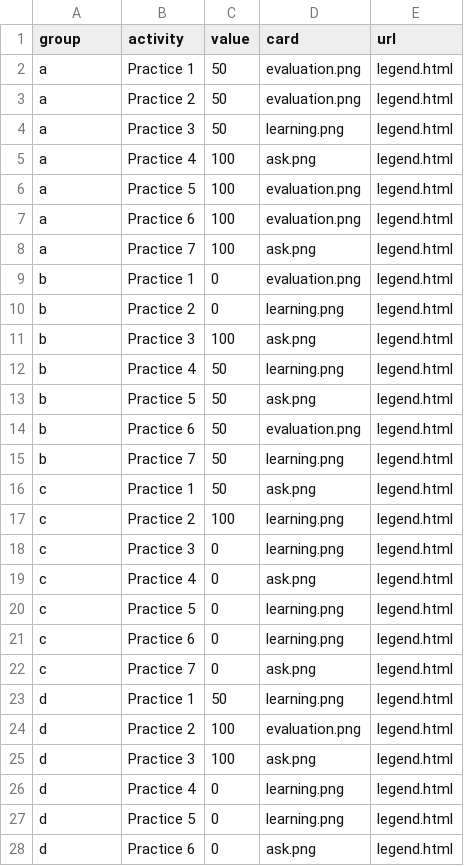
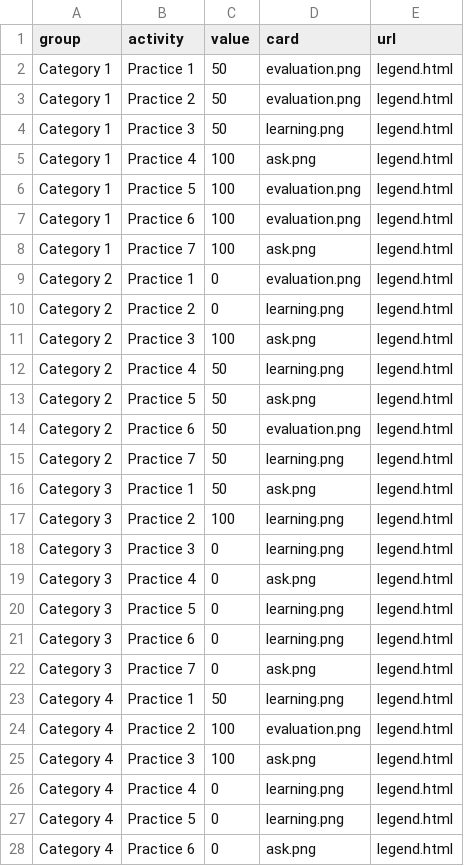
Before and after one commit to Lea1216/MasterThesis, a CSV file: heatmap.csv, drawn as a sheet; only a part is shown; the diff covers the shown part only.

Commit message:
Update heatmap.csv

```diff
--- a/heatmap.csv
+++ b/heatmap.csv
@@ -1,28 +1,28 @@
 group,activity,value,card,url
-a,Practice 1,50,"evaluation.png","legend.html"
-a, Practice 2,50,"evaluation.png","legend.html"
-a,Practice 3,50,"learning.png","legend.html"
-a,Practice 4,100,"ask.png","legend.html"
-a,Practice 5,100,"evaluation.png","legend.html"
-a,Practice 6,100,"evaluation.png","legend.html"
-a,Practice 7,100,"ask.png","legend.html"
-b,Practice 1,0,"evaluation.png","legend.html"
-b,Practice 2,0,"learning.png","legend.html"
-b,Practice 3,100,"ask.png","legend.html"
-b,Practice 4,50,"learning.png","legend.html"
-b,Practice 5,50,"ask.png","legend.html"
-b,Practice 6,50,"evaluation.png","legend.html"
-b,Practice 7,50,"learning.png","legend.html"
-c,Practice 1,50,"ask.png","legend.html"
-c,Practice 2,100,"learning.png","legend.html"
-c,Practice 3,0,"learning.png","legend.html"
-c,Practice 4,0,"ask.png","legend.html"
-c,Practice 5,0,"learning.png","legend.html"
-c,Practice 6,0,"learning.png","legend.html"
-c,Practice 7,0,"ask.png","legend.html"
-d,Practice 1,50,"learning.png","legend.html"
-d,Practice 2,100,"evaluation.png","legend.html"
-d,Practice 3,100,"ask.png","legend.html"
-d,Practice 4,0,"learning.png","legend.html"
-d,Practice 5,0,"learning.png","legend.html"
-d,Practice 6,0,"ask.png","legend.html"
+Category 1,Practice 1,50,"evaluation.png","legend.html"
+Category 1, Practice 2,50,"evaluation.png","legend.html"
+Category 1,Practice 3,50,"learning.png","legend.html"
+Category 1,Practice 4,100,"ask.png","legend.html"
+Category 1,Practice 5,100,"evaluation.png","legend.html"
+Category 1,Practice 6,100,"evaluation.png","legend.html"
+Category 1,Practice 7,100,"ask.png","legend.html"
+Category 2,Practice 1,0,"evaluation.png","legend.html"
+Category 2,Practice 2,0,"learning.png","legend.html"
+Category 2,Practice 3,100,"ask.png","legend.html"
+Category 2,Practice 4,50,"learning.png","legend.html"
+Category 2,Practice 5,50,"ask.png","legend.html"
+Category 2,Practice 6,50,"evaluation.png","legend.html"
+Category 2,Practice 7,50,"learning.png","legend.html"
+Category 3,Practice 1,50,"ask.png","legend.html"
+Category 3,Practice 2,100,"learning.png","legend.html"
+Category 3,Practice 3,0,"learning.png","legend.html"
+Category 3,Practice 4,0,"ask.png","legend.html"
+Category 3,Practice 5,0,"learning.png","legend.html"
+Category 3,Practice 6,0,"learning.png","legend.html"
+Category 3,Practice 7,0,"ask.png","legend.html"
+Category 4,Practice 1,50,"learning.png","legend.html"
+Category 4,Practice 2,100,"evaluation.png","legend.html"
+Category 4,Practice 3,100,"ask.png","legend.html"
+Category 4,Practice 4,0,"learning.png","legend.html"
+Category 4,Practice 5,0,"learning.png","legend.html"
+Category 4,Practice 6,0,"ask.png","legend.html"
```
Also changed, not shown: 36 edited cells elsewhere in this file.
